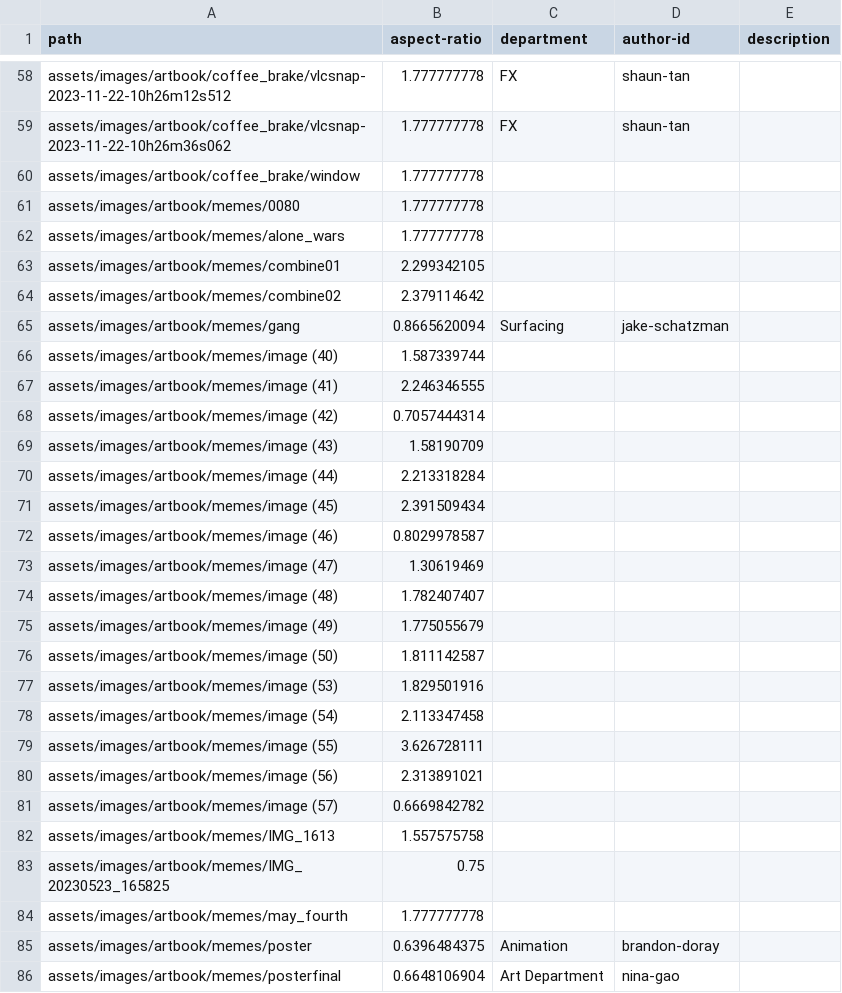
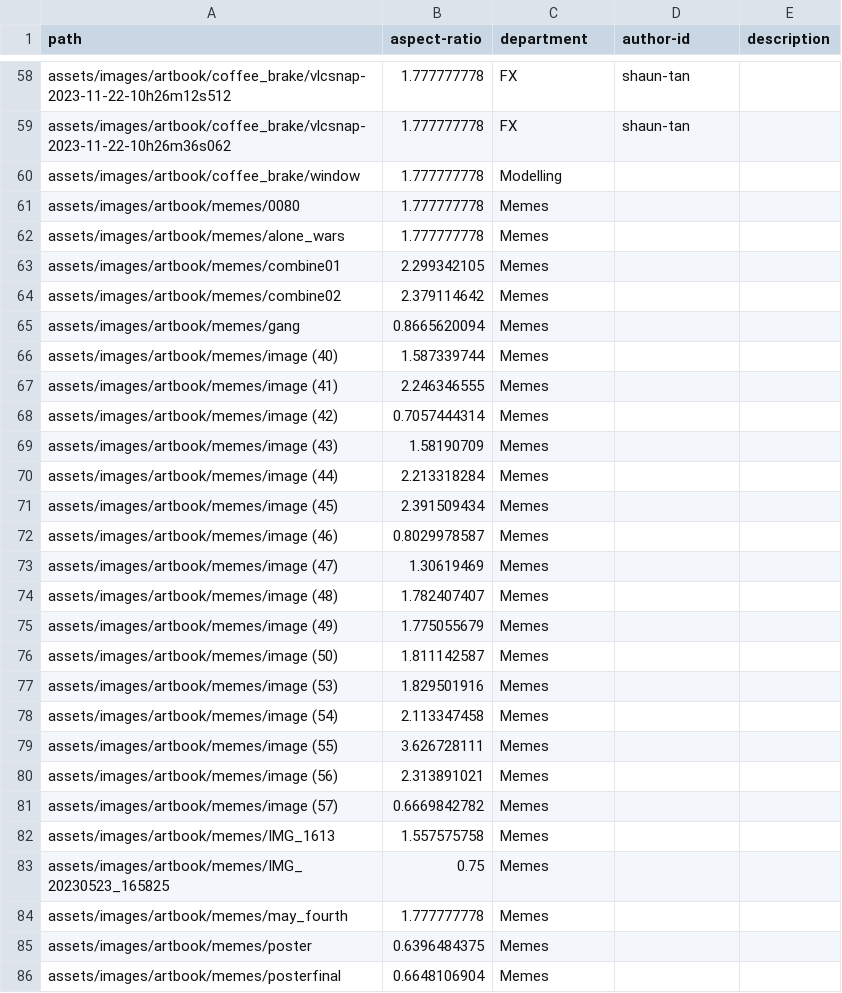
Before and after one commit to ALA-Showcase/ALA-Showcase.github.io, a CSV file: _data/artbook.csv, drawn as a sheet; only a part is shown, gaps mark what is left out; the diff covers the shown part only.

```diff
--- a/_data/artbook.csv
+++ b/_data/artbook.csv
@@ -59,28 +59,28 @@ assets/images/artbook/coffee_brake/vlcsnap-2023-11-22-10h26m12s512,1.777777778,F
 assets/images/artbook/coffee_brake/vlcsnap-2023-11-22-10h26m36s062,1.777777778,FX,shaun-tan,
-assets/images/artbook/coffee_brake/window,1.777777778,,,
-assets/images/artbook/memes/0080,1.777777778,,,
-assets/images/artbook/memes/alone_wars,1.777777778,,,
-assets/images/artbook/memes/combine01,2.299342105,,,
-assets/images/artbook/memes/combine02,2.379114642,,,
-assets/images/artbook/memes/gang,0.8665620094,Surfacing,jake-schatzman,
-assets/images/artbook/memes/image (40),1.587339744,,,
-assets/images/artbook/memes/image (41),2.246346555,,,
-assets/images/artbook/memes/image (42),0.7057444314,,,
-assets/images/artbook/memes/image (43),1.58190709,,,
-assets/images/artbook/memes/image (44),2.213318284,,,
-assets/images/artbook/memes/image (45),2.391509434,,,
-assets/images/artbook/memes/image (46),0.8029978587,,,
-assets/images/artbook/memes/image (47),1.30619469,,,
-assets/images/artbook/memes/image (48),1.782407407,,,
-assets/images/artbook/memes/image (49),1.775055679,,,
-assets/images/artbook/memes/image (50),1.811142587,,,
-assets/images/artbook/memes/image (53),1.829501916,,,
-assets/images/artbook/memes/image (54),2.113347458,,,
-assets/images/artbook/memes/image (55),3.626728111,,,
-assets/images/artbook/memes/image (56),2.313891021,,,
-assets/images/artbook/memes/image (57),0.6669842782,,,
-assets/images/artbook/memes/IMG_1613,1.557575758,,,
-assets/images/artbook/memes/IMG_20230523_165825,0.75,,,
-assets/images/artbook/memes/may_fourth,1.777777778,,,
-assets/images/artbook/memes/poster,0.6396484375,Animation,brandon-doray,
-assets/images/artbook/memes/posterfinal,0.6648106904,Art Department,nina-gao,
+assets/images/artbook/coffee_brake/window,1.777777778,Modelling,,
+assets/images/artbook/memes/0080,1.777777778,Memes,,
+assets/images/artbook/memes/alone_wars,1.777777778,Memes,,
+assets/images/artbook/memes/combine01,2.299342105,Memes,,
+assets/images/artbook/memes/combine02,2.379114642,Memes,,
+assets/images/artbook/memes/gang,0.8665620094,Memes,,
+assets/images/artbook/memes/image (40),1.587339744,Memes,,
+assets/images/artbook/memes/image (41),2.246346555,Memes,,
+assets/images/artbook/memes/image (42),0.7057444314,Memes,,
+assets/images/artbook/memes/image (43),1.58190709,Memes,,
+assets/images/artbook/memes/image (44),2.213318284,Memes,,
+assets/images/artbook/memes/image (45),2.391509434,Memes,,
+assets/images/artbook/memes/image (46),0.8029978587,Memes,,
+assets/images/artbook/memes/image (47),1.30619469,Memes,,
+assets/images/artbook/memes/image (48),1.782407407,Memes,,
+assets/images/artbook/memes/image (49),1.775055679,Memes,,
+assets/images/artbook/memes/image (50),1.811142587,Memes,,
+assets/images/artbook/memes/image (53),1.829501916,Memes,,
+assets/images/artbook/memes/image (54),2.113347458,Memes,,
+assets/images/artbook/memes/image (55),3.626728111,Memes,,
+assets/images/artbook/memes/image (56),2.313891021,Memes,,
+assets/images/artbook/memes/image (57),0.6669842782,Memes,,
+assets/images/artbook/memes/IMG_1613,1.557575758,Memes,,
+assets/images/artbook/memes/IMG_20230523_165825,0.75,Memes,,
+assets/images/artbook/memes/may_fourth,1.777777778,Memes,,
+assets/images/artbook/memes/poster,0.6396484375,Memes,,
+assets/images/artbook/memes/posterfinal,0.6648106904,Memes,,
```
Also changed, not shown: 101 edited cells elsewhere in this file, 1 other file.
